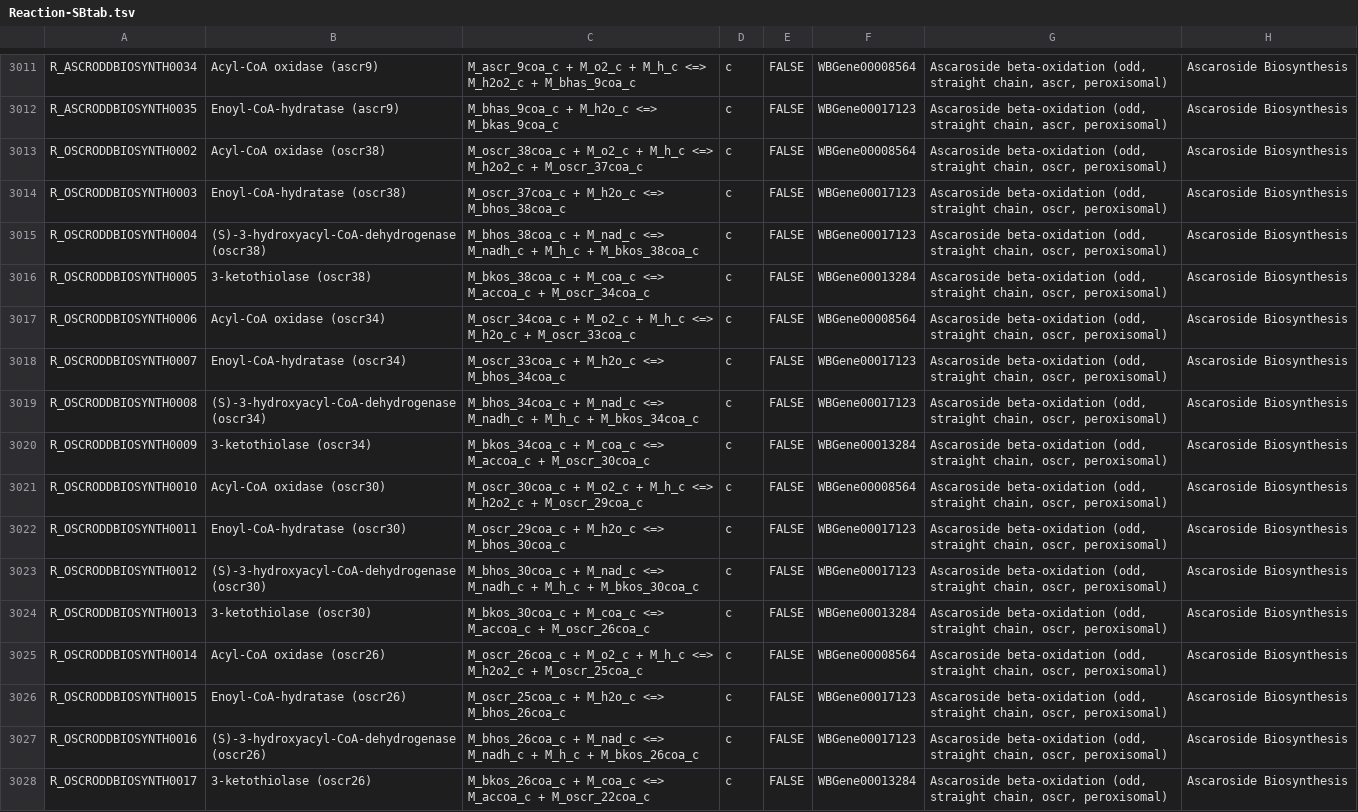
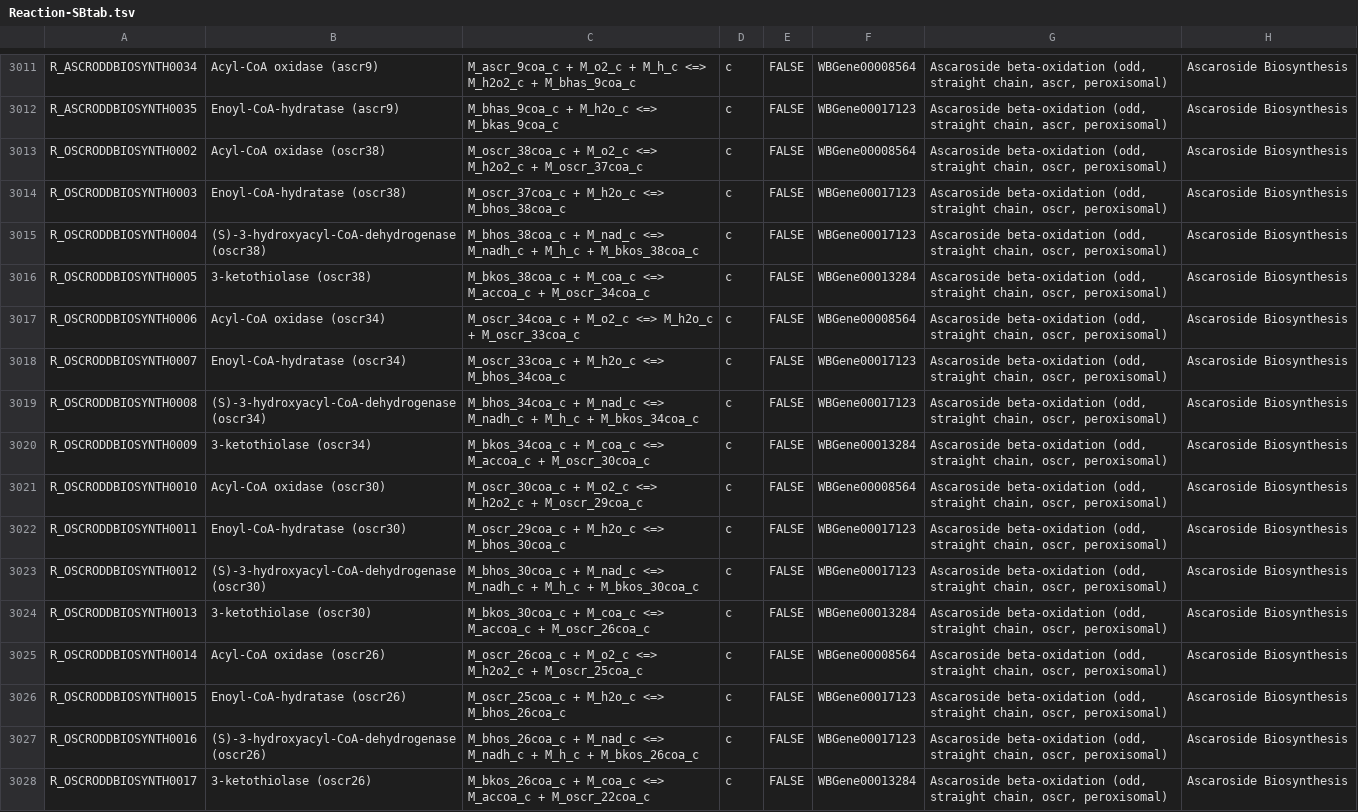
Before and after one commit to wormjam-consortium/wormjam, a TSV file: curation/Reaction-SBtab.tsv, drawn as a sheet; only a part is shown, gaps mark what is left out; the diff covers the shown part only; the diff names each change by its address in the sheet, - before the commit and + after, or states it on an @@ line.

```diff
--- a/curation/Reaction-SBtab.tsv
+++ b/curation/Reaction-SBtab.tsv
-C3013: …+ M_o2_c + M_h_c <=> M_h2o2_c…
+C3013: …+ M_o2_c <=> M_h2o2_c…
-C3017: …+ M_o2_c + M_h_c <=> M_h2o_c…
+C3017: …+ M_o2_c <=> M_h2o_c…
-C3021: …+ M_o2_c + M_h_c <=> M_h2o2_c…
+C3021: …+ M_o2_c <=> M_h2o2_c…
-C3025: …+ M_o2_c + M_h_c <=> M_h2o2_c…
+C3025: …+ M_o2_c <=> M_h2o2_c…
```
Also changed, not shown: 3 edited cells elsewhere in this file.
